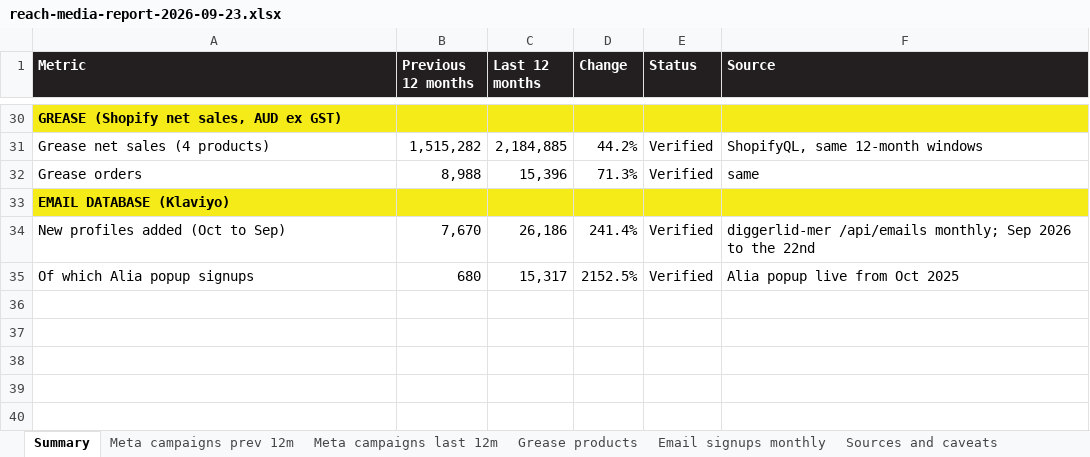
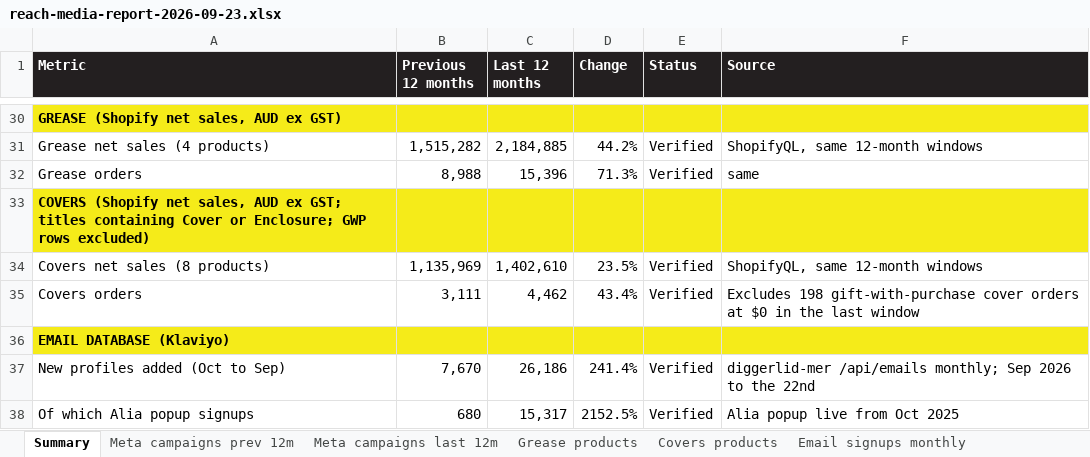
Before and after one commit to MJB1000/CLAUDE-CODE-V1, an Excel workbook: diggerlid-ops-hub/deliverables/reach-media-report-2026-09-23/reach-media-report-2026-09-23.xlsx, sheet Summary, drawn as a sheet; only a part is shown, gaps mark what is left out; values as stored, in another font and other column widths than the file's, no borders; the diff names each change by its address in the sheet, - before the commit and + after, or states it on an @@ line.

```diff
--- a/diggerlid-ops-hub/deliverables/reach-media-report-2026-09-23/reach-media-report-2026-09-23.xlsx (sheet Summary)
+++ b/diggerlid-ops-hub/deliverables/reach-media-report-2026-09-23/reach-media-report-2026-09-23.xlsx (sheet Summary)
+sheet tab: Covers products
+row 33: COVERS (Shopify net sales, AUD ex GST; titles containing Cover or Enclosure; GWP rows excluded)
+row 34: Covers net sales (8 products) | 1,135,969 | 1,402,610 | 23.5% | Verified | ShopifyQL, same 12-month windows
+row 35: Covers orders | 3,111 | 4,462 | 43.4% | Verified | Excludes 198 gift-with-purchase cover orders at $0 in the last window
```
Also changed, not shown: 2 other files.
